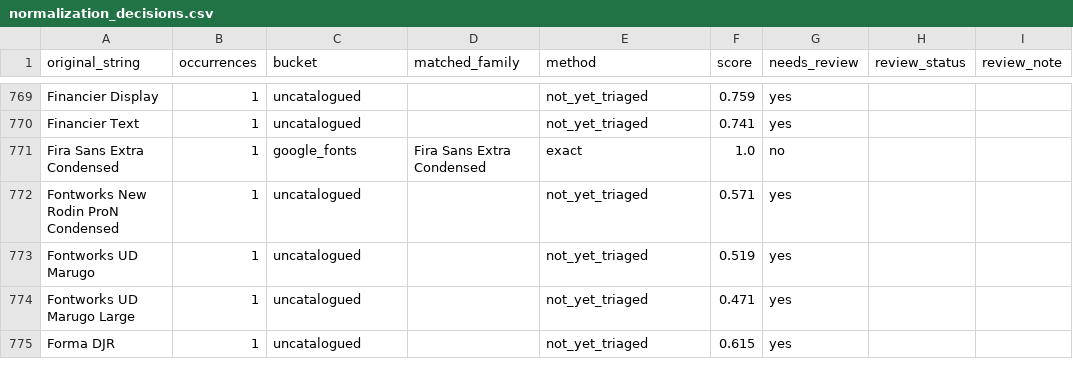
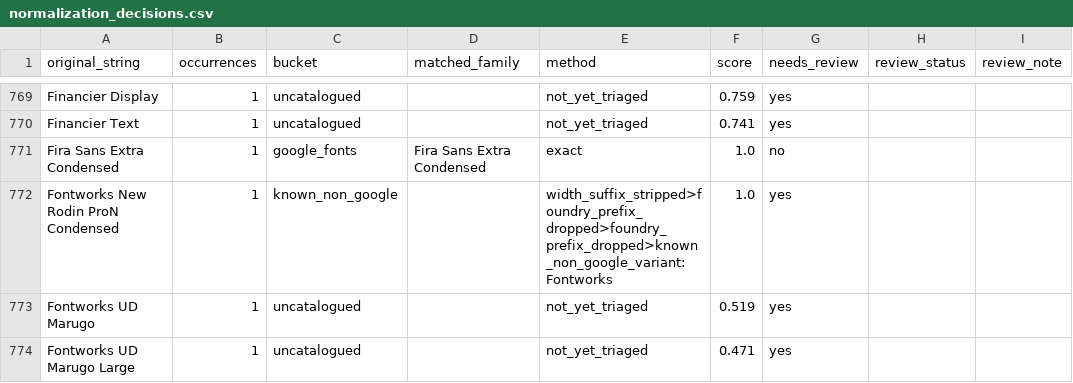
Before and after one commit to nicoleminoza/type-default-audit, a CSV file: audit/normalization_decisions.csv, drawn as a sheet; only a part is shown, gaps mark what is left out; the shorter side is filled out with more unchanged rows; the diff covers the shown part only; the diff names each change by its address in the sheet, - before the commit and + after, or states it on an @@ line.

```diff
--- a/audit/normalization_decisions.csv
+++ b/audit/normalization_decisions.csv
-C772 (bucket): uncatalogued
+C772 (bucket): known_non_google
-E772 (method): not_yet_triaged
+E772 (method): width_suffix_stripped>foundry_prefix_dropped>foundry_prefix_dropped>known_non_google_variant:Fontworks
-F772 (score): 0.571
+F772 (score): 1.0
```
Also changed, not shown: 33 edited cells elsewhere in this file, audit/metrics.csv, 2 other files.
